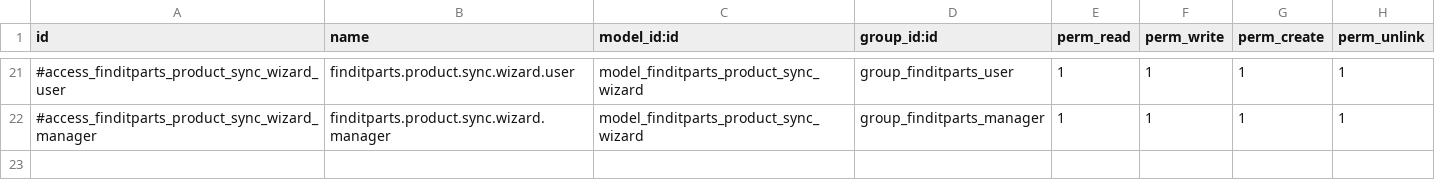
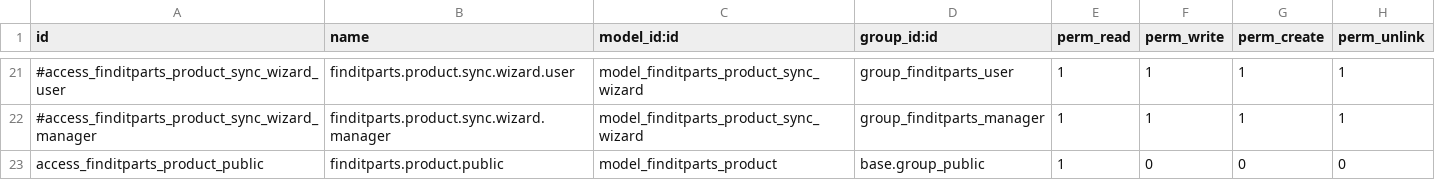
Before and after one commit to Housthink/Autohaus_Parts, a CSV file: finditparts_integration/security/ir.model.access.csv, drawn as a sheet; only a part is shown, gaps mark what is left out; the diff names each change by its address in the sheet, - before the commit and + after, or states it on an @@ line.

Commit message:
[FIX] Detalles del producto

```diff
--- a/finditparts_integration/security/ir.model.access.csv
+++ b/finditparts_integration/security/ir.model.access.csv
+row 23: access_finditparts_product_public | finditparts.product.public | model_finditparts_product | base.group_public | 1 | 0 | 0 | 0
```
Also changed, not shown: 9 other files.
